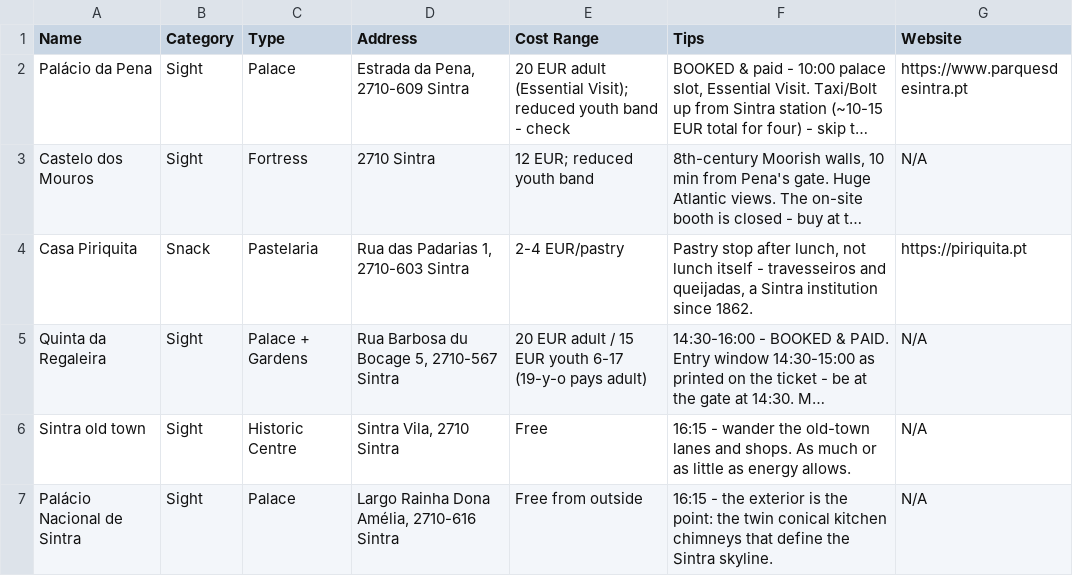
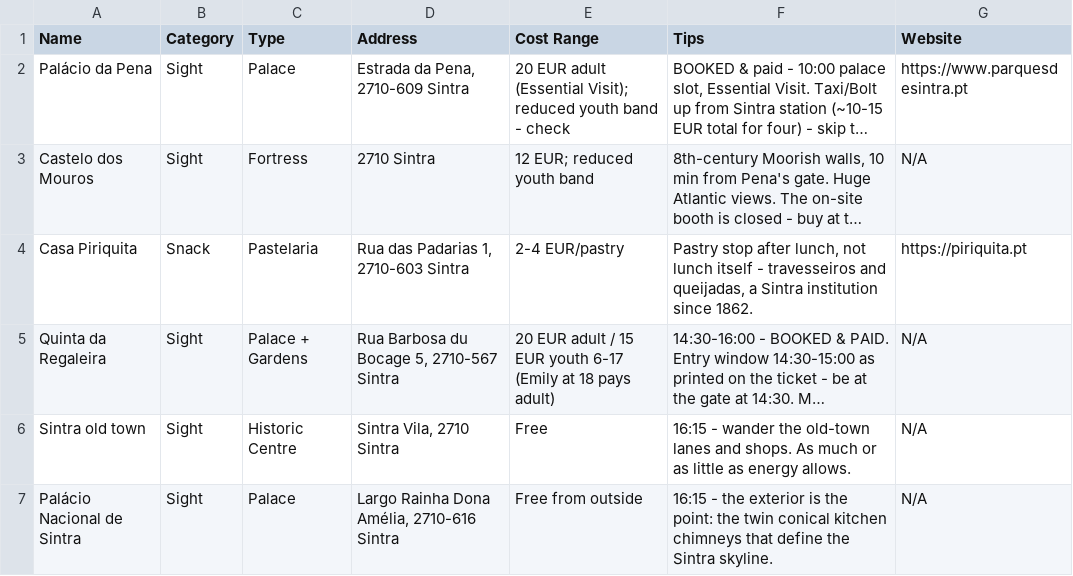
Before and after one commit to syavaYki/euro-trip-2026, a CSV file: docs/goog-map-data/lisbon_day2.csv, drawn as a sheet; only a part is shown; long unchanged cells end in …; the diff names each change by its address in the sheet, - before the commit and + after, or states it on an @@ line.

```diff
--- a/docs/goog-map-data/lisbon_day2.csv
+++ b/docs/goog-map-data/lisbon_day2.csv
-E5 (Cost Range): …youth 6-17 (19-y-o pays adult)
+E5 (Cost Range): …youth 6-17 (Emily at 18 pays adult)
```
Also changed, not shown: docs/goog-map-data/lisbon_sights.csv, 7 other files.
